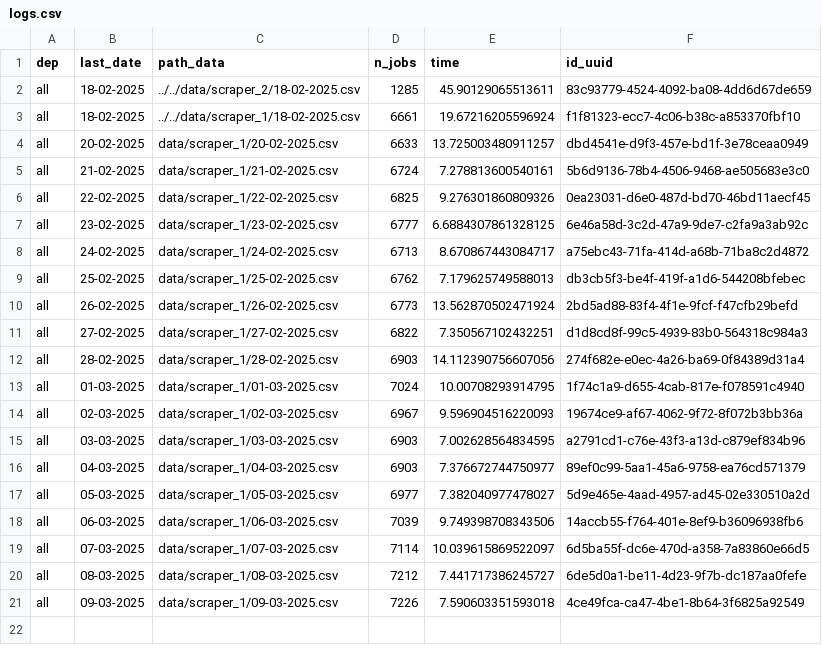
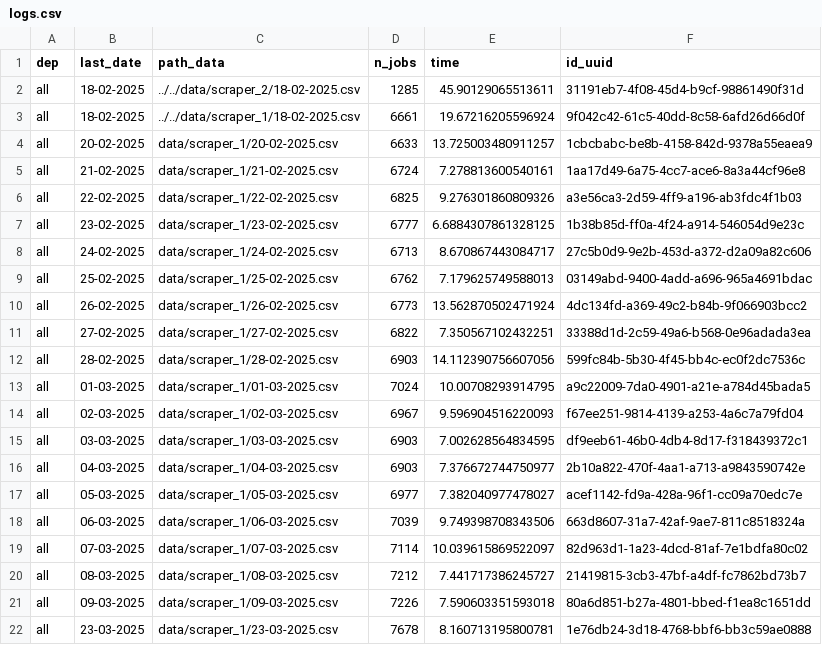
Before and after one commit to CJ2901/extract_empleos, a CSV file: scrapers/scraper_1/logs/logs.csv, drawn as a sheet.

```diff
--- a/scrapers/scraper_1/logs/logs.csv
+++ b/scrapers/scraper_1/logs/logs.csv
@@ -1,21 +1,22 @@
 dep,last_date,path_data,n_jobs,time,id_uuid
-all,18-02-2025,../../data/scraper_2/18-02-2025.csv,1285,45.90129065513611,83c93779-4524-4092-ba08-4dd6d67de659
-all,18-02-2025,../../data/scraper_1/18-02-2025.csv,6661,19.67216205596924,f1f81323-ecc7-4c06-b38c-a853370fbf10
-all,20-02-2025,data/scraper_1/20-02-2025.csv,6633,13.725003480911257,dbd4541e-d9f3-457e-bd1f-3e78ceaa0949
-all,21-02-2025,data/scraper_1/21-02-2025.csv,6724,7.278813600540161,5b6d9136-78b4-4506-9468-ae505683e3c0
-all,22-02-2025,data/scraper_1/22-02-2025.csv,6825,9.276301860809326,0ea23031-d6e0-487d-bd70-46bd11aecf45
-all,23-02-2025,data/scraper_1/23-02-2025.csv,6777,6.6884307861328125,6e46a58d-3c2d-47a9-9de7-c2fa9a3ab92c
-all,24-02-2025,data/scraper_1/24-02-2025.csv,6713,8.670867443084717,a75ebc43-71fa-414d-a68b-71ba8c2d4872
-all,25-02-2025,data/scraper_1/25-02-2025.csv,6762,7.179625749588013,db3cb5f3-be4f-419f-a1d6-544208bfebec
-all,26-02-2025,data/scraper_1/26-02-2025.csv,6773,13.562870502471924,2bd5ad88-83f4-4f1e-9fcf-f47cfb29befd
-all,27-02-2025,data/scraper_1/27-02-2025.csv,6822,7.350567102432251,d1d8cd8f-99c5-4939-83b0-564318c984a3
-all,28-02-2025,data/scraper_1/28-02-2025.csv,6903,14.112390756607056,274f682e-e0ec-4a26-ba69-0f84389d31a4
-all,01-03-2025,data/scraper_1/01-03-2025.csv,7024,10.00708293914795,1f74c1a9-d655-4cab-817e-f078591c4940
-all,02-03-2025,data/scraper_1/02-03-2025.csv,6967,9.596904516220093,19674ce9-af67-4062-9f72-8f072b3bb36a
-all,03-03-2025,data/scraper_1/03-03-2025.csv,6903,7.002628564834595,a2791cd1-c76e-43f3-a13d-c879ef834b96
-all,04-03-2025,data/scraper_1/04-03-2025.csv,6903,7.376672744750977,89ef0c99-5aa1-45a6-9758-ea76cd571379
-all,05-03-2025,data/scraper_1/05-03-2025.csv,6977,7.382040977478027,5d9e465e-4aad-4957-ad45-02e330510a2d
-all,06-03-2025,data/scraper_1/06-03-2025.csv,7039,9.749398708343506,14accb55-f764-401e-8ef9-b36096938fb6
-all,07-03-2025,data/scraper_1/07-03-2025.csv,7114,10.039615869522097,6d5ba55f-dc6e-470d-a358-7a83860e66d5
-all,08-03-2025,data/scraper_1/08-03-2025.csv,7212,7.441717386245727,6de5d0a1-be11-4d23-9f7b-dc187aa0fefe
-all,09-03-2025,data/scraper_1/09-03-2025.csv,7226,7.590603351593018,4ce49fca-ca47-4be1-8b64-3f6825a92549
+all,18-02-2025,../../data/scraper_2/18-02-2025.csv,1285,45.90129065513611,31191eb7-4f08-45d4-b9cf-98861490f31d
+all,18-02-2025,../../data/scraper_1/18-02-2025.csv,6661,19.67216205596924,9f042c42-61c5-40dd-8c58-6afd26d66d0f
+all,20-02-2025,data/scraper_1/20-02-2025.csv,6633,13.725003480911257,1cbcbabc-be8b-4158-842d-9378a55eaea9
+all,21-02-2025,data/scraper_1/21-02-2025.csv,6724,7.278813600540161,1aa17d49-6a75-4cc7-ace6-8a3a44cf96e8
+all,22-02-2025,data/scraper_1/22-02-2025.csv,6825,9.276301860809326,a3e56ca3-2d59-4ff9-a196-ab3fdc4f1b03
+all,23-02-2025,data/scraper_1/23-02-2025.csv,6777,6.6884307861328125,1b38b85d-ff0a-4f24-a914-546054d9e23c
+all,24-02-2025,data/scraper_1/24-02-2025.csv,6713,8.670867443084717,27c5b0d9-9e2b-453d-a372-d2a09a82c606
+all,25-02-2025,data/scraper_1/25-02-2025.csv,6762,7.179625749588013,03149abd-9400-4add-a696-965a4691bdac
+all,26-02-2025,data/scraper_1/26-02-2025.csv,6773,13.562870502471924,4dc134fd-a369-49c2-b84b-9f066903bcc2
+all,27-02-2025,data/scraper_1/27-02-2025.csv,6822,7.350567102432251,33388d1d-2c59-49a6-b568-0e96adada3ea
+all,28-02-2025,data/scraper_1/28-02-2025.csv,6903,14.112390756607056,599fc84b-5b30-4f45-bb4c-ec0f2dc7536c
+all,01-03-2025,data/scraper_1/01-03-2025.csv,7024,10.00708293914795,a9c22009-7da0-4901-a21e-a784d45bada5
+all,02-03-2025,data/scraper_1/02-03-2025.csv,6967,9.596904516220093,f67ee251-9814-4139-a253-4a6c7a79fd04
+all,03-03-2025,data/scraper_1/03-03-2025.csv,6903,7.002628564834595,df9eeb61-46b0-4db4-8d17-f318439372c1
+all,04-03-2025,data/scraper_1/04-03-2025.csv,6903,7.376672744750977,2b10a822-470f-4aa1-a713-a9843590742e
+all,05-03-2025,data/scraper_1/05-03-2025.csv,6977,7.382040977478027,acef1142-fd9a-428a-96f1-cc09a70edc7e
+all,06-03-2025,data/scraper_1/06-03-2025.csv,7039,9.749398708343506,663d8607-31a7-42af-9ae7-811c8518324a
+all,07-03-2025,data/scraper_1/07-03-2025.csv,7114,10.039615869522097,82d963d1-1a23-4dcd-81af-7e1bdfa80c02
+all,08-03-2025,data/scraper_1/08-03-2025.csv,7212,7.441717386245727,21419815-3cb3-47bf-a4df-fc7862bd73b7
+all,09-03-2025,data/scraper_1/09-03-2025.csv,7226,7.590603351593018,80a6d851-b27a-4801-bbed-f1ea8c1651dd
+all,23-03-2025,data/scraper_1/23-03-2025.csv,7678,8.160713195800781,1e76db24-3d18-4768-bbf6-bb3c59ae0888
```
Also changed, not shown: 1 other file.
